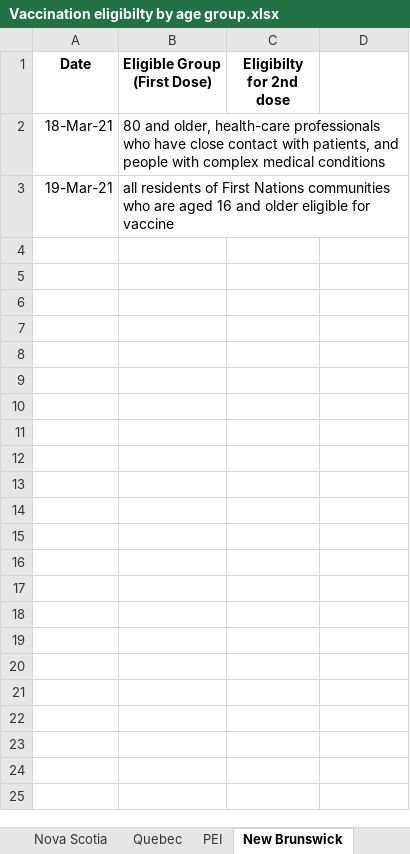
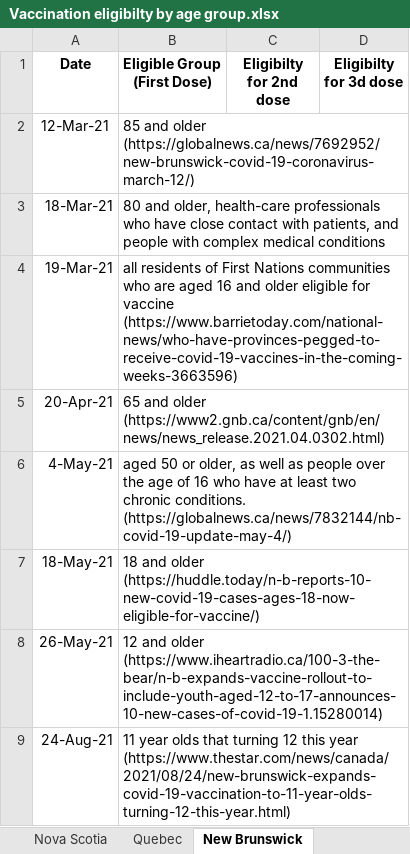
Before and after one commit to ddick8/Covid-19-Policy-Response-Canadian-tracker, an Excel workbook: Vaccination eligibilty by age group.xlsx, sheet New Brunswick, drawn as a sheet; values as stored, in another font and other column widths than the file's, no borders; addresses are those after the commit; the diff names each change by its address in the sheet, - before the commit and + after, or states it on an @@ line.

```diff
--- a/Vaccination eligibilty by age group.xlsx (sheet New Brunswick)
+++ b/Vaccination eligibilty by age group.xlsx (sheet New Brunswick)
-D1: (empty)
+D1: Eligibilty for 3d dose
+row 2: 12-Mar-21 | 85 and older (https://globalnews.ca/news/7692952/new-brunswick-covid-19-coronavirus-march-12/)
-B4 (Eligible Group (First Dose)): …for vaccine
+B4 (Eligible Group (First Dose)): …for vaccine (https://www.barrietoday.com/national-news/who-have-provinces-pegged-to-receive-covid-19-vaccines-in-the-coming-weeks-3663596)
+row 5: 20-Apr-21 | 65 and older (https://www2.gnb.ca/content/gnb/en/news/news_release.2021.04.0302.html)
+row 6: 4-May-21 | aged 50 or older, as well as people over the age of 16 who have at least two chronic conditions. (https://globalnews.ca/news/7832144/nb-covid-19-update-may-4/)
+row 7: 18-May-21 | 18 and older (https://huddle.today/n-b-reports-10-new-covid-19-cases-ages-18-now-eligible-for-vaccine/)
+row 8: 26-May-21 | 12 and older (https://www.iheartradio.ca/100-3-the-bear/n-b-expands-vaccine-rollout-to-include-youth-aged-12-to-17-announces-10-new-cases-of-covid-19-1.15280014)
+row 9: 24-Aug-21 | 11 year olds that turning 12 this year (https://www.thestar.com/news/canada/2021/08/24/new-brunswick-expands-covid-19-vaccination-to-11-year-olds-turning-12-this-year.html)
```
Also changed, not shown: sheet Saskatchewan, other sheet tabs.
